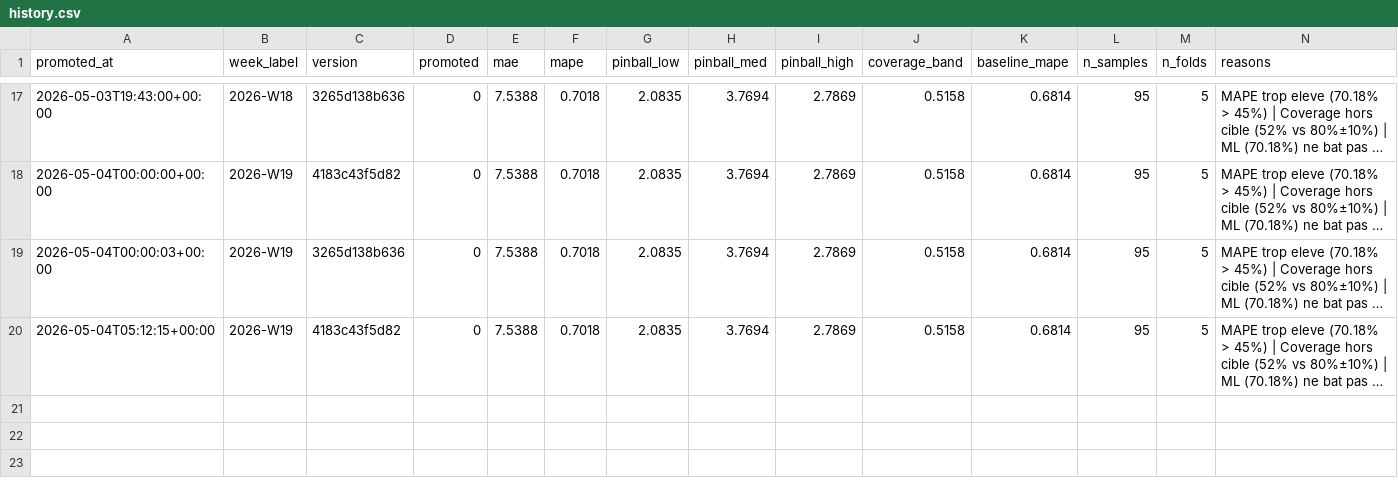
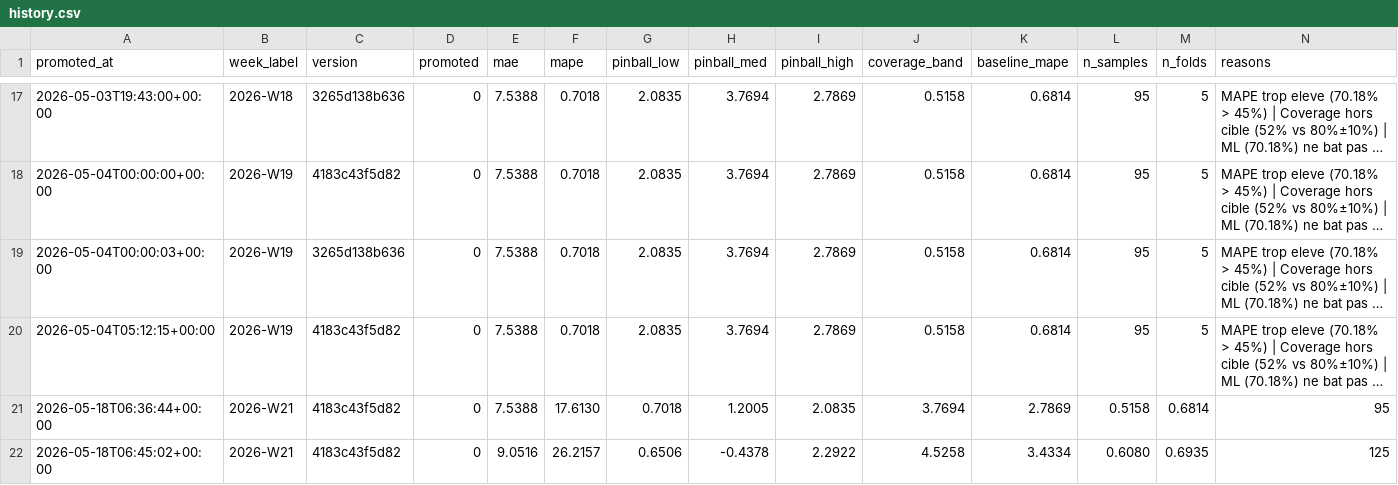
Before and after one commit to SKOHscripts/sumup_auto_report, a CSV file: stocks/models/history.csv, drawn as a sheet; only a part is shown, gaps mark what is left out; long unchanged cells end in …; rows hold the shown columns only; the diff names each change by its address in the sheet, - before the commit and + after, or states it on an @@ line.

Commit message:
update model

```diff
--- a/stocks/models/history.csv
+++ b/stocks/models/history.csv
+row 21: 2026-05-18T06:36:44+00:00 | 2026-W21 | 4183c43f5d82 | 0 | 7.5388 | 17.6130 | 0.7018 | 1.2005 | 2.0835 | 3.7694 | 2.7869 | 0.5158 | 0.6814 | 95
+row 22: 2026-05-18T06:45:02+00:00 | 2026-W21 | 4183c43f5d82 | 0 | 9.0516 | 26.2157 | 0.6506 | -0.4378 | 2.2922 | 4.5258 | 3.4334 | 0.6080 | 0.6935 | 125
```
Also changed, not shown: 1 other file.
